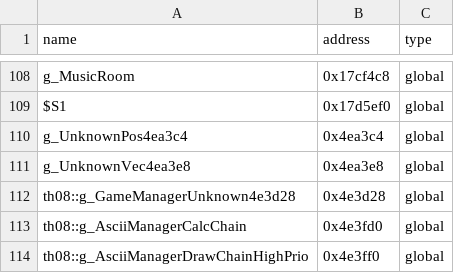
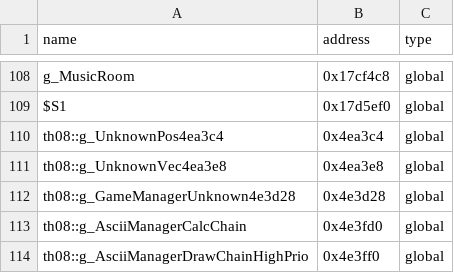
Before and after one commit to Swiizyu/th08, a CSV file: config/reccmp-globals.csv, drawn as a sheet; only a part is shown, gaps mark what is left out.

Commit message:
reccmp-globals: namespace globals demangle with th08:: prefix (match rec PDB names for g_UnknownPos4ea3c4/g_UnknownVec4ea3e8)
Co-authored-by: arena-agent <297053741+arena-agent@users.noreply.github.com>

```diff
--- a/config/reccmp-globals.csv
+++ b/config/reccmp-globals.csv
@@ -109,4 +109,4 @@ g_MusicRoom,0x17cf4c8,global
 $S1,0x17d5ef0,global
-g_UnknownPos4ea3c4,0x4ea3c4,global
-g_UnknownVec4ea3e8,0x4ea3e8,global
+th08::g_UnknownPos4ea3c4,0x4ea3c4,global
+th08::g_UnknownVec4ea3e8,0x4ea3e8,global
 th08::g_GameManagerUnknown4e3d28,0x4e3d28,global
```
